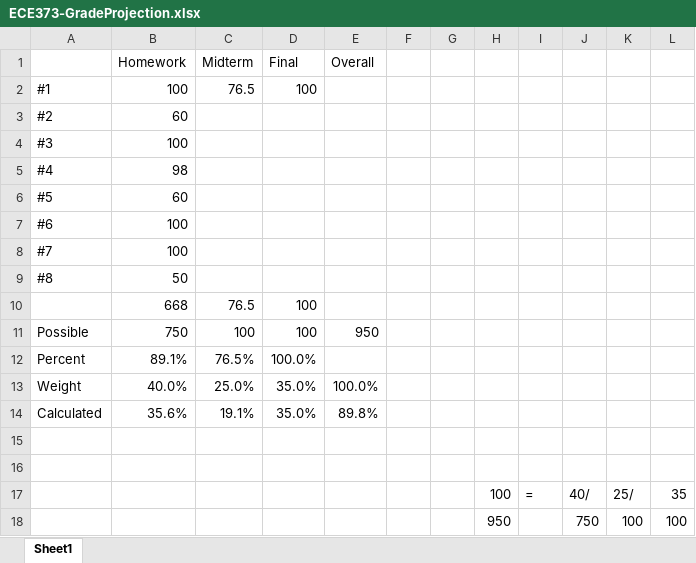
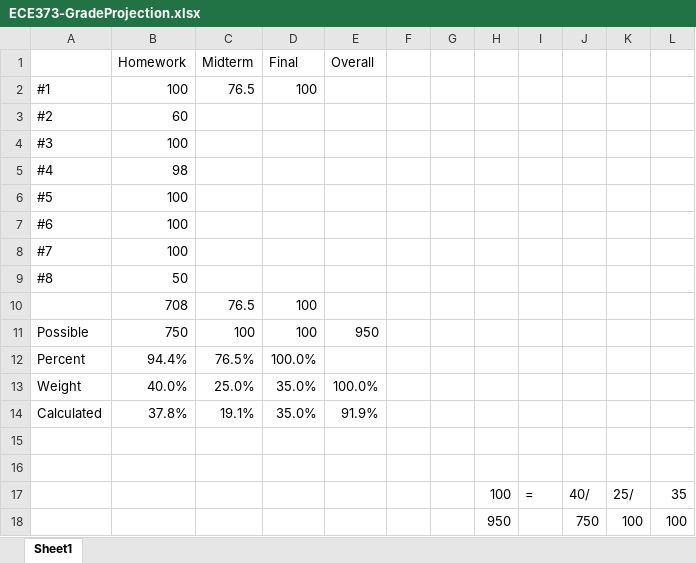
Before and after one commit to michaelescue/ECE373, an Excel workbook: ECE373-GradeProjection.xlsx, sheet Sheet1, drawn as a sheet; values as stored, in another font and other column widths than the file's, no borders; the diff names each change by its address in the sheet, - before the commit and + after, or states it on an @@ line.

```diff
--- a/ECE373-GradeProjection.xlsx (sheet Sheet1)
+++ b/ECE373-GradeProjection.xlsx (sheet Sheet1)
-B6 (Homework): 60
+B6 (Homework): 100
-B10 (Homework): 668
+B10 (Homework): 708
-B12 (Homework): 89.1%
+B12 (Homework): 94.4%
-B14 (Homework): 35.6%
+B14 (Homework): 37.8%
-E14 (Overall): 89.8%
+E14 (Overall): 91.9%
```
Also changed, not shown: 29 other files.
